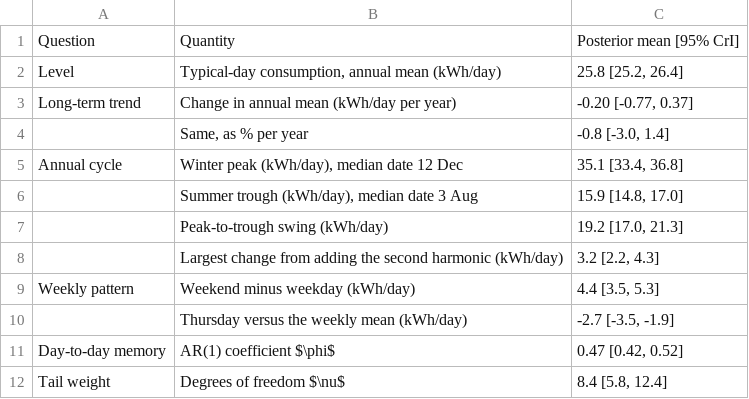
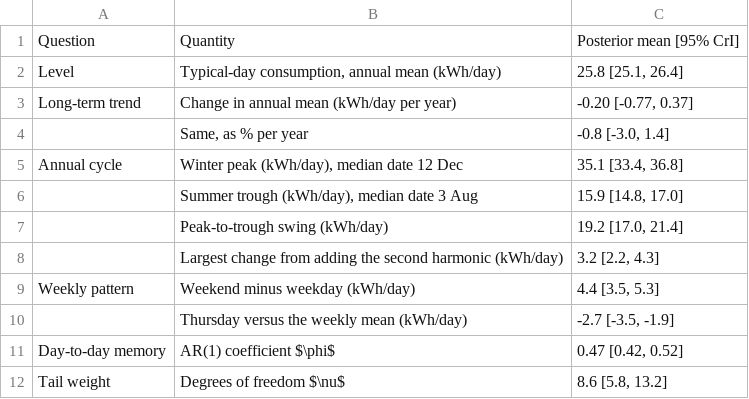
Before and after one commit to ays03/STAT_638_Bayes_Project, a CSV file: results/06_sqrt/table_posterior.csv, drawn as a sheet.

```diff
--- a/results/06_sqrt/table_posterior.csv
+++ b/results/06_sqrt/table_posterior.csv
@@ -1,3 +1,3 @@
 "Question","Quantity","Posterior mean [95% CrI]"
-"Level","Typical-day consumption, annual mean (kWh/day)","25.8 [25.2, 26.4]"
+"Level","Typical-day consumption, annual mean (kWh/day)","25.8 [25.1, 26.4]"
 "Long-term trend","Change in annual mean (kWh/day per year)","-0.20 [-0.77, 0.37]"
@@ -6,3 +6,3 @@
 "","Summer trough (kWh/day), median date 3 Aug","15.9 [14.8, 17.0]"
-"","Peak-to-trough swing (kWh/day)","19.2 [17.0, 21.3]"
+"","Peak-to-trough swing (kWh/day)","19.2 [17.0, 21.4]"
 "","Largest change from adding the second harmonic (kWh/day)","3.2 [2.2, 4.3]"
@@ -11,2 +11,2 @@
 "Day-to-day memory","AR(1) coefficient $\phi$","0.47 [0.42, 0.52]"
-"Tail weight","Degrees of freedom $\nu$","8.4 [5.8, 12.4]"
+"Tail weight","Degrees of freedom $\nu$","8.6 [5.8, 13.2]"
```
Also changed, not shown: results/06_sqrt/episodes.csv, results/06_sqrt/horizon.csv, 21 other files.
